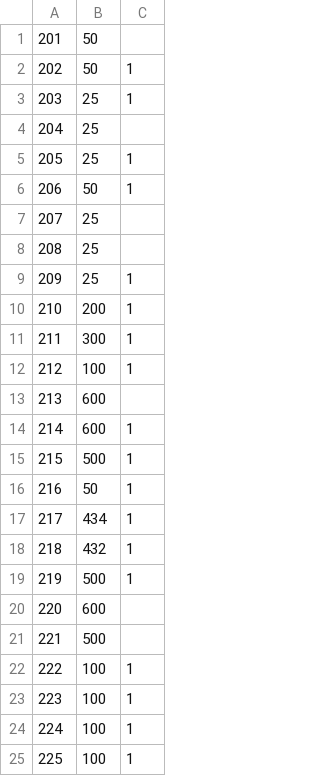
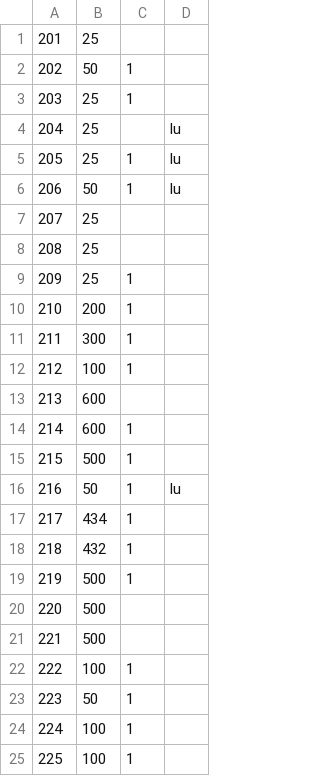
Before and after one commit to ralgond/kdd2021, a CSV file: tsctl/tsctl_09_201-225.csv, drawn as a sheet; the diff names each change by its address in the sheet, - before the commit and + after, or states it on an @@ line.

```diff
--- a/tsctl/tsctl_09_201-225.csv
+++ b/tsctl/tsctl_09_201-225.csv
+column D, rows 4-16: lu | lu | lu |  |  |  |  |  |  |  |  |  | lu
-B1: 50
+B1: 25
-B20: 600
+B20: 500
-B23: 100
+B23: 50
```
Also changed, not shown: tsctl/tsctl_10_226-250.csv, 5 other files.
